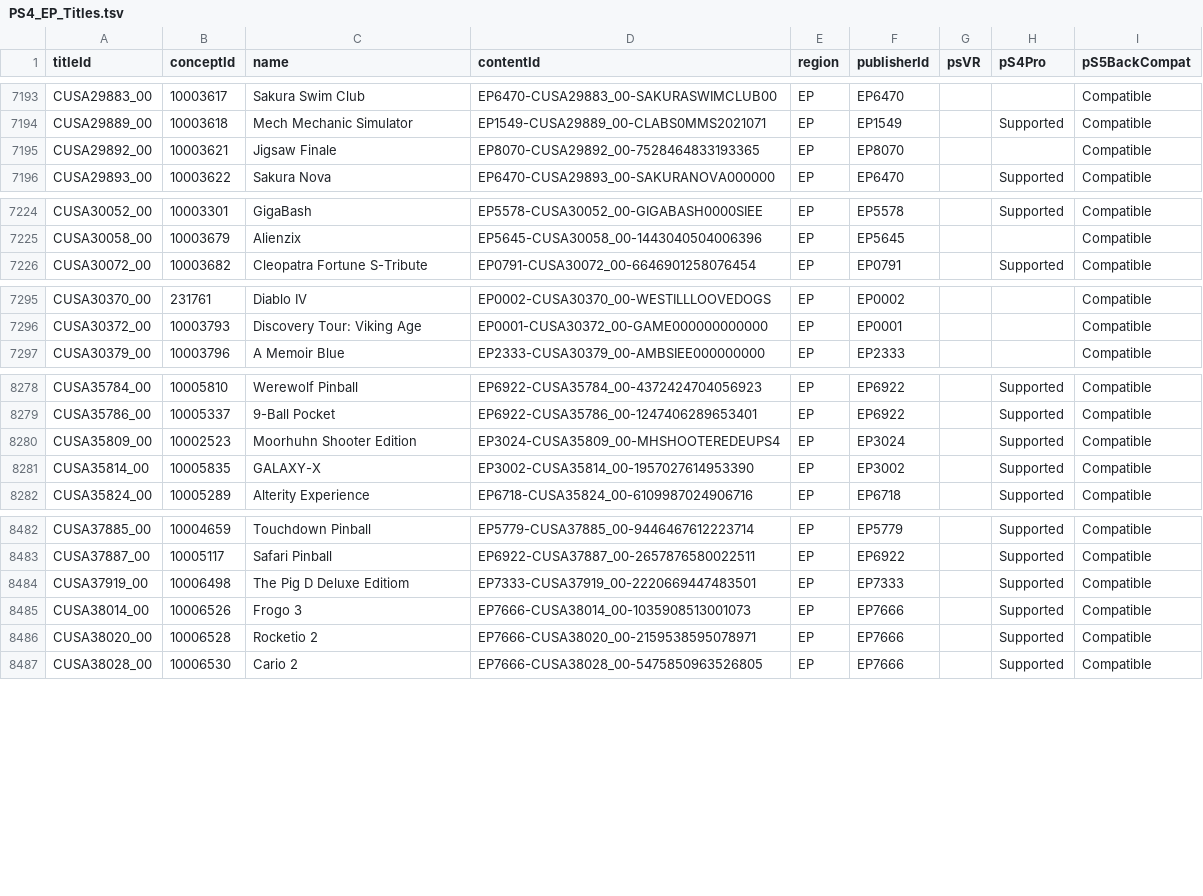
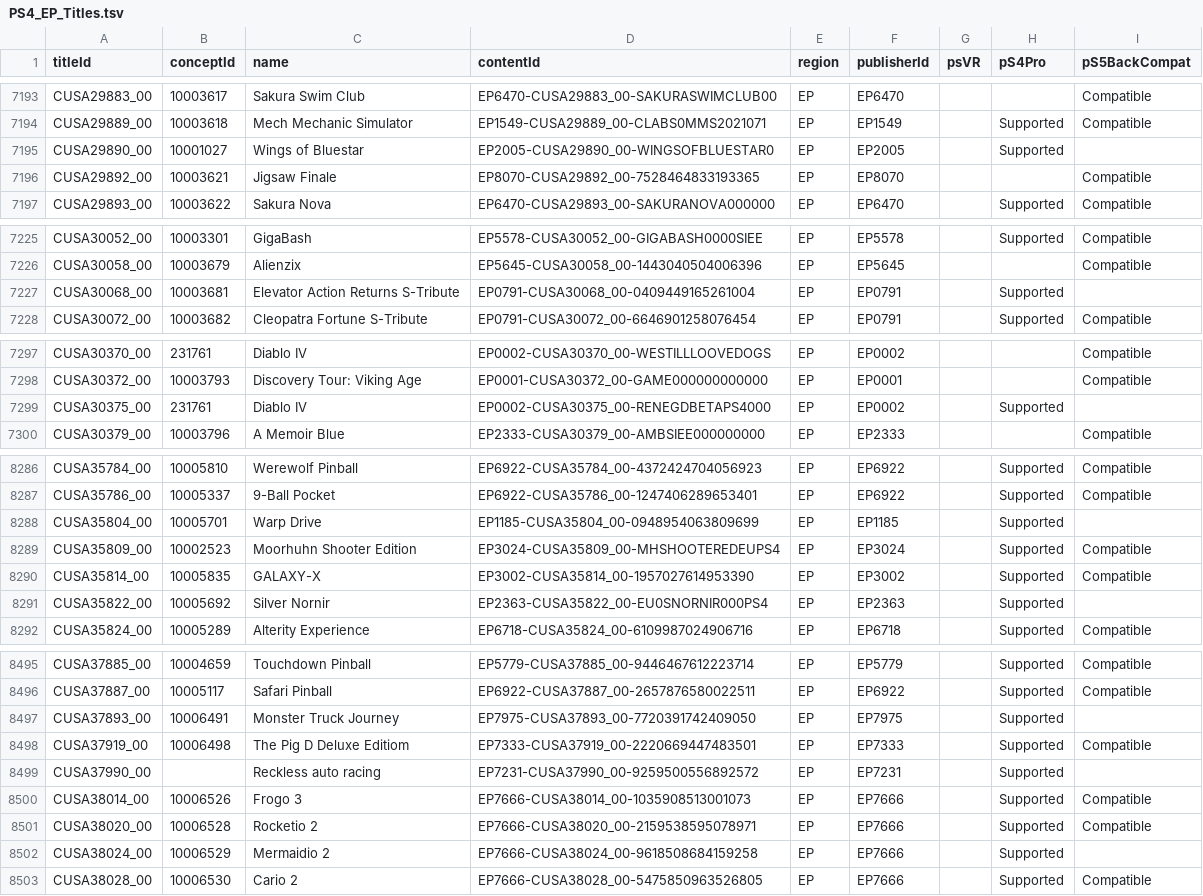
Before and after one commit to andshrew/PlayStation-Titles, a TSV file: Region/Europe/PS4_EP_Titles.tsv, drawn as a sheet; only a part is shown, gaps mark what is left out; the diff covers the shown part only.

Commit message:
Refreshed title data

```diff
--- a/Region/Europe/PS4_EP_Titles.tsv
+++ b/Region/Europe/PS4_EP_Titles.tsv
@@ -7194,2 +7194,3 @@ CUSA29883_00	10003617	Sakura Swim Club	EP6470-CUSA29883_00-SAKURASWIMCLUB00	EP	E
 CUSA29889_00	10003618	Mech Mechanic Simulator	EP1549-CUSA29889_00-CLABS0MMS2021071	EP	EP1549		Supported	Compatible
+CUSA29890_00	10001027	Wings of Bluestar	EP2005-CUSA29890_00-WINGSOFBLUESTAR0	EP	EP2005		Supported	
 CUSA29892_00	10003621	Jigsaw Finale	EP8070-CUSA29892_00-7528464833193365	EP	EP8070			Compatible
@@ -7225,2 +7226,3 @@ CUSA30052_00	10003301	GigaBash	EP5578-CUSA30052_00-GIGABASH0000SIEE	EP	EP5578		S
 CUSA30058_00	10003679	Alienzix	EP5645-CUSA30058_00-1443040504006396	EP	EP5645			Compatible
+CUSA30068_00	10003681	Elevator Action Returns S-Tribute	EP0791-CUSA30068_00-0409449165261004	EP	EP0791		Supported	
 CUSA30072_00	10003682	Cleopatra Fortune S-Tribute	EP0791-CUSA30072_00-6646901258076454	EP	EP0791		Supported	Compatible
@@ -7296,2 +7298,3 @@ CUSA30370_00	231761	Diablo IV	EP0002-CUSA30370_00-WESTILLLOOVEDOGS	EP	EP0002			C
 CUSA30372_00	10003793	Discovery Tour: Viking Age	EP0001-CUSA30372_00-GAME000000000000	EP	EP0001			Compatible
+CUSA30375_00	231761	Diablo IV	EP0002-CUSA30375_00-RENEGDBETAPS4000	EP	EP0002		Supported	
 CUSA30379_00	10003796	A Memoir Blue	EP2333-CUSA30379_00-AMBSIEE000000000	EP	EP2333			Compatible
@@ -8279,4 +8287,6 @@ CUSA35784_00	10005810	Werewolf Pinball	EP6922-CUSA35784_00-4372424704056923	EP	E
 CUSA35786_00	10005337	9-Ball Pocket	EP6922-CUSA35786_00-1247406289653401	EP	EP6922		Supported	Compatible
+CUSA35804_00	10005701	Warp Drive	EP1185-CUSA35804_00-0948954063809699	EP	EP1185		Supported	
 CUSA35809_00	10002523	Moorhuhn Shooter Edition	EP3024-CUSA35809_00-MHSHOOTEREDEUPS4	EP	EP3024		Supported	Compatible
 CUSA35814_00	10005835	GALAXY-X	EP3002-CUSA35814_00-1957027614953390	EP	EP3002		Supported	Compatible
+CUSA35822_00	10005692	Silver Nornir	EP2363-CUSA35822_00-EU0SNORNIR000PS4	EP	EP2363		Supported	
 CUSA35824_00	10005289	Alterity Experience	EP6718-CUSA35824_00-6109987024906716	EP	EP6718		Supported	Compatible
@@ -8483,5 +8496,8 @@ CUSA37885_00	10004659	Touchdown Pinball	EP5779-CUSA37885_00-9446467612223714	EP
 CUSA37887_00	10005117	Safari Pinball	EP6922-CUSA37887_00-2657876580022511	EP	EP6922		Supported	Compatible
+CUSA37893_00	10006491	Monster Truck Journey	EP7975-CUSA37893_00-7720391742409050	EP	EP7975		Supported	
 CUSA37919_00	10006498	The Pig D Deluxe Editiom	EP7333-CUSA37919_00-2220669447483501	EP	EP7333		Supported	Compatible
+CUSA37990_00		Reckless auto racing	EP7231-CUSA37990_00-9259500556892572	EP	EP7231		Supported	
 CUSA38014_00	10006526	Frogo 3	EP7666-CUSA38014_00-1035908513001073	EP	EP7666		Supported	Compatible
 CUSA38020_00	10006528	Rocketio 2	EP7666-CUSA38020_00-2159538595078971	EP	EP7666		Supported	Compatible
+CUSA38024_00	10006529	Mermaidio 2	EP7666-CUSA38024_00-9618508684159258	EP	EP7666		Supported	
 CUSA38028_00	10006530	Cario 2	EP7666-CUSA38028_00-5475850963526805	EP	EP7666		Supported	Compatible
```
Also changed, not shown: 8 added rows elsewhere in this file, Region/America/PS4_UP_Titles.tsv, Region/America/PS4_UP_Titles_by_Concept.tsv, 20 other files.
